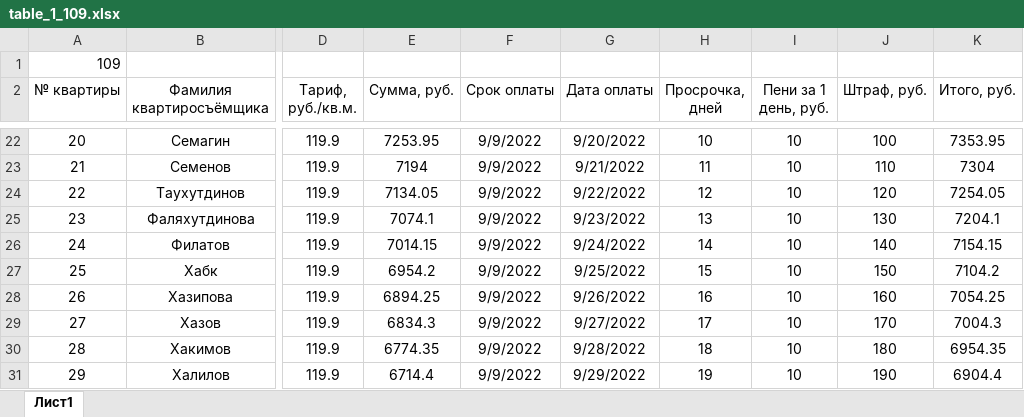
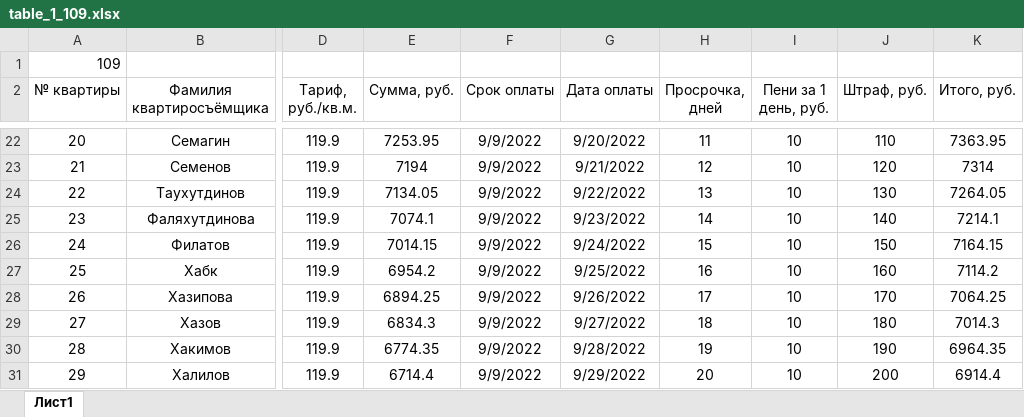
Before and after one commit to Ilya-Petrovich/IT_LR, an Excel workbook: LR3/table_1_109.xlsx, sheet Лист1, drawn as a sheet; only a part is shown, gaps mark what is left out; values as stored, in another font and other column widths than the file's, no borders; the diff covers the shown part only; the diff names each change by its address in the sheet, - before the commit and + after, or states it on an @@ line.

```diff
--- a/LR3/table_1_109.xlsx (sheet Лист1)
+++ b/LR3/table_1_109.xlsx (sheet Лист1)
-H22 (Просрочка, дней): 10
+H22 (Просрочка, дней): 11
-J22 (Штраф, руб.): 100
+J22 (Штраф, руб.): 110
-K22 (Итого, руб.): 7353.95
+K22 (Итого, руб.): 7363.95
-H23 (Просрочка, дней): 11
+H23 (Просрочка, дней): 12
-J23 (Штраф, руб.): 110
+J23 (Штраф, руб.): 120
-K23 (Итого, руб.): 7304
+K23 (Итого, руб.): 7314
-H24 (Просрочка, дней): 12
+H24 (Просрочка, дней): 13
-J24 (Штраф, руб.): 120
+J24 (Штраф, руб.): 130
-K24 (Итого, руб.): 7254.05
+K24 (Итого, руб.): 7264.05
-H25 (Просрочка, дней): 13
+H25 (Просрочка, дней): 14
-J25 (Штраф, руб.): 130
+J25 (Штраф, руб.): 140
-K25 (Итого, руб.): 7204.1
+K25 (Итого, руб.): 7214.1
-H26 (Просрочка, дней): 14
+H26 (Просрочка, дней): 15
-J26 (Штраф, руб.): 140
+J26 (Штраф, руб.): 150
-K26 (Итого, руб.): 7154.15
+K26 (Итого, руб.): 7164.15
-H27 (Просрочка, дней): 15
+H27 (Просрочка, дней): 16
-J27 (Штраф, руб.): 150
+J27 (Штраф, руб.): 160
-K27 (Итого, руб.): 7104.2
+K27 (Итого, руб.): 7114.2
-H28 (Просрочка, дней): 16
+H28 (Просрочка, дней): 17
-J28 (Штраф, руб.): 160
+J28 (Штраф, руб.): 170
-K28 (Итого, руб.): 7054.25
+K28 (Итого, руб.): 7064.25
-H29 (Просрочка, дней): 17
+H29 (Просрочка, дней): 18
-J29 (Штраф, руб.): 170
+J29 (Штраф, руб.): 180
-K29 (Итого, руб.): 7004.3
+K29 (Итого, руб.): 7014.3
-H30 (Просрочка, дней): 18
+H30 (Просрочка, дней): 19
-J30 (Штраф, руб.): 180
+J30 (Штраф, руб.): 190
-K30 (Итого, руб.): 6954.35
+K30 (Итого, руб.): 6964.35
-H31 (Просрочка, дней): 19
+H31 (Просрочка, дней): 20
-J31 (Штраф, руб.): 190
+J31 (Штраф, руб.): 200
-K31 (Итого, руб.): 6904.4
+K31 (Итого, руб.): 6914.4
```
Also changed, not shown: 53 edited cells elsewhere in this sheet, formulas that keep their value.
